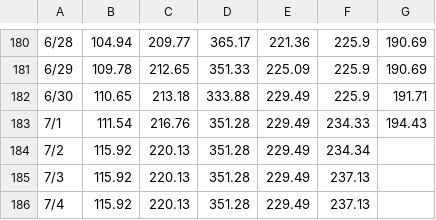
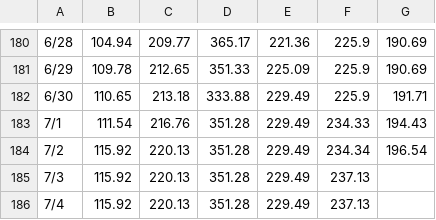
Before and after one commit to pierceleverett/RioSeasonalSpreads, a CSV file: SpreadServer/data/spreads/GulfCoast/A.csv, drawn as a sheet; only a part is shown, gaps mark what is left out.

Commit message:
data update

```diff
--- a/SpreadServer/data/spreads/GulfCoast/A.csv
+++ b/SpreadServer/data/spreads/GulfCoast/A.csv
@@ -183,3 +183,3 @@
 7/1,111.54,216.76,351.28,229.49,234.33,194.43
-7/2,115.92,220.13,351.28,229.49,234.34,
+7/2,115.92,220.13,351.28,229.49,234.34,196.54
 7/3,115.92,220.13,351.28,229.49,237.13,
```
Also changed, not shown: SpreadServer/data/spreads/GulfCoast/D.csv, SpreadServer/data/spreads/GulfCoast/F.csv, 3 other files.
